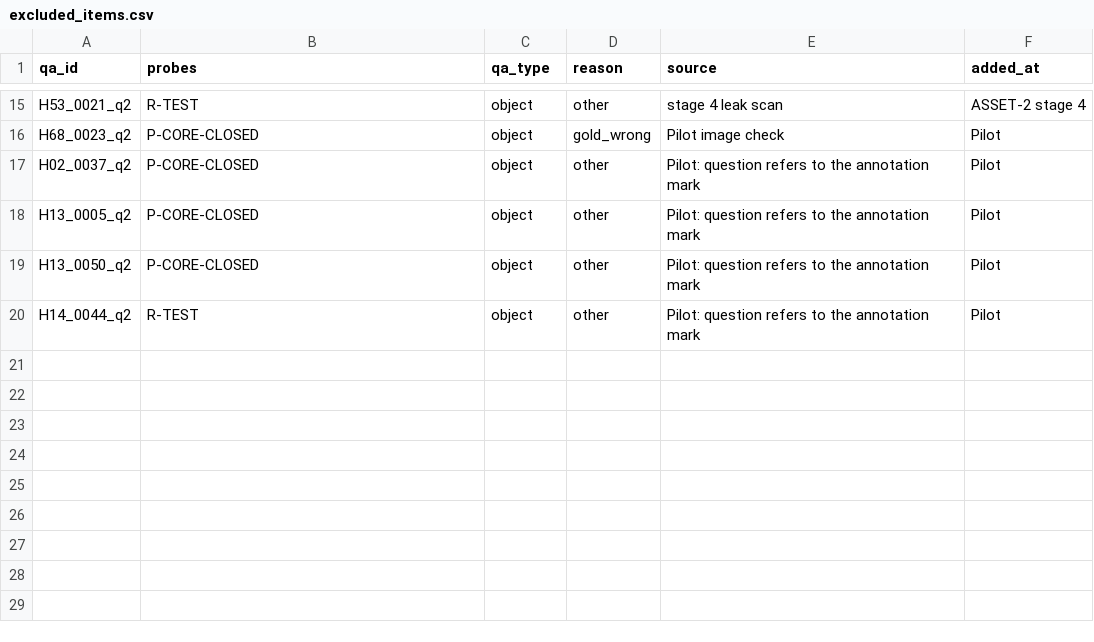
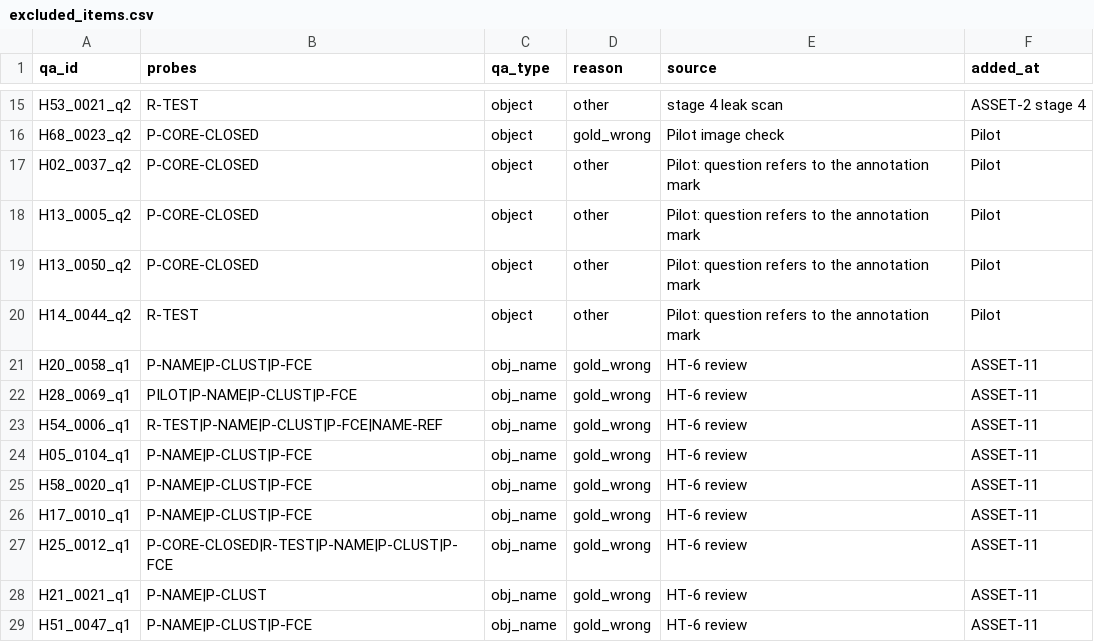
Before and after one commit to blkeyd/banglaindoorvqa-main, a CSV file: probes/excluded_items.csv, drawn as a sheet; only a part is shown, gaps mark what is left out.

Commit message:
ASSET-11: 9 items flagged in HT-6 added to the excluded list (D203)

```diff
--- a/probes/excluded_items.csv
+++ b/probes/excluded_items.csv
@@ -20 +20,10 @@ H13_0050_q2,P-CORE-CLOSED,object,other,Pilot: question refers to the annotation
 H14_0044_q2,R-TEST,object,other,Pilot: question refers to the annotation mark,Pilot
+H20_0058_q1,P-NAME|P-CLUST|P-FCE,obj_name,gold_wrong,HT-6 review,ASSET-11
+H28_0069_q1,PILOT|P-NAME|P-CLUST|P-FCE,obj_name,gold_wrong,HT-6 review,ASSET-11
+H54_0006_q1,R-TEST|P-NAME|P-CLUST|P-FCE|NAME-REF,obj_name,gold_wrong,HT-6 review,ASSET-11
+H05_0104_q1,P-NAME|P-CLUST|P-FCE,obj_name,gold_wrong,HT-6 review,ASSET-11
+H58_0020_q1,P-NAME|P-CLUST|P-FCE,obj_name,gold_wrong,HT-6 review,ASSET-11
+H17_0010_q1,P-NAME|P-CLUST|P-FCE,obj_name,gold_wrong,HT-6 review,ASSET-11
+H25_0012_q1,P-CORE-CLOSED|R-TEST|P-NAME|P-CLUST|P-FCE,obj_name,gold_wrong,HT-6 review,ASSET-11
+H21_0021_q1,P-NAME|P-CLUST,obj_name,gold_wrong,HT-6 review,ASSET-11
+H51_0047_q1,P-NAME|P-CLUST|P-FCE,obj_name,gold_wrong,HT-6 review,ASSET-11
```
